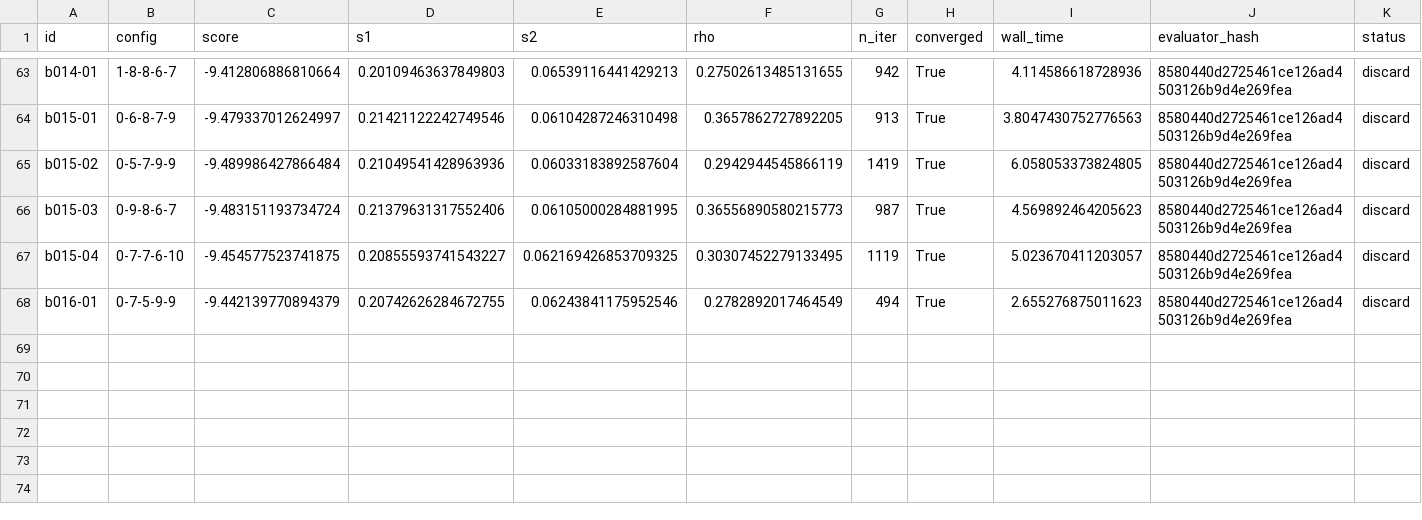
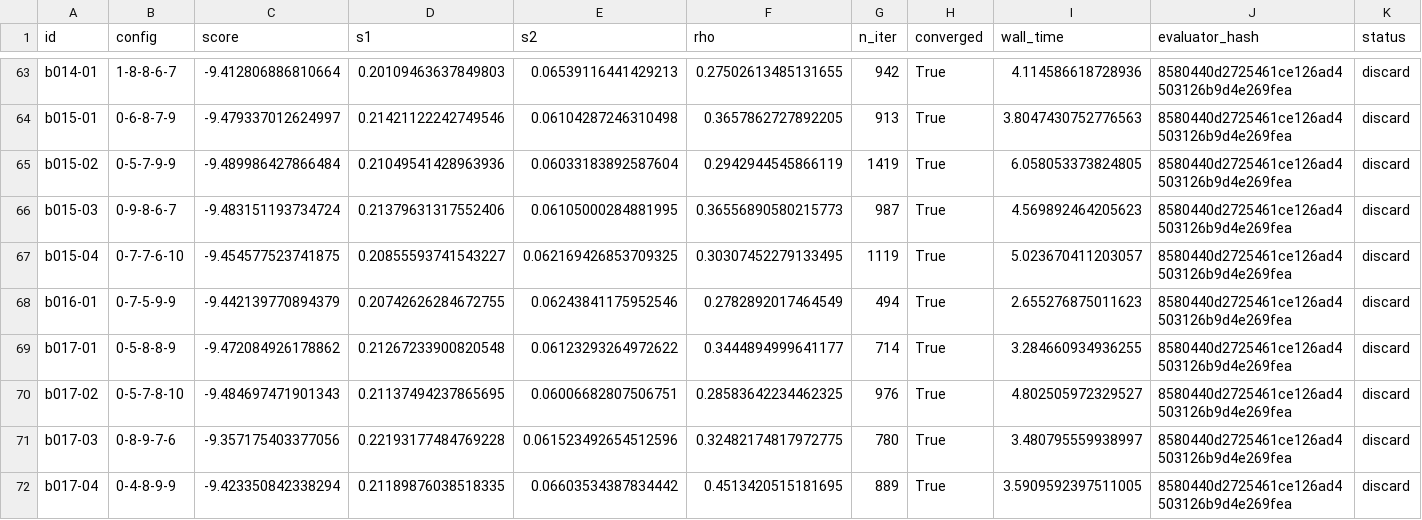
Before and after one commit to rahulpriyadarshan19/autoresearch-heat-transfer-inverse, a CSV file: sessions/n30_llm_20261103T164525_5f3d/results.csv, drawn as a sheet; only a part is shown, gaps mark what is left out; rows hold the shown columns only; the diff names each change by its address in the sheet, - before the commit and + after, or states it on an @@ line.

```diff
--- a/sessions/n30_llm_20261103T164525_5f3d/results.csv
+++ b/sessions/n30_llm_20261103T164525_5f3d/results.csv
+row 69: b017-01 | 0-5-8-8-9 | -9.472084926178862 | 0.21267233900820548 | 0.06123293264972622 | 0.3444894999641177 | 714 | True | 3.284660934936255 | 8580440d2725461ce126ad4503126b9d4e269fea | discard
+row 70: b017-02 | 0-5-7-8-10 | -9.484697471901343 | 0.21137494237865695 | 0.06006682807506751 | 0.28583642234462325 | 976 | True | 4.802505972329527 | 8580440d2725461ce126ad4503126b9d4e269fea | discard
+row 71: b017-03 | 0-8-9-7-6 | -9.357175403377056 | 0.22193177484769228 | 0.061523492654512596 | 0.32482174817972775 | 780 | True | 3.480795559938997 | 8580440d2725461ce126ad4503126b9d4e269fea | discard
+row 72: b017-04 | 0-4-8-9-9 | -9.423350842338294 | 0.21189876038518335 | 0.06603534387834442 | 0.4513420515181695 | 889 | True | 3.5909592397511005 | 8580440d2725461ce126ad4503126b9d4e269fea | discard
```
Also changed, not shown: sessions/n30_llm_20261103T164525_5f3d/calls.csv.
